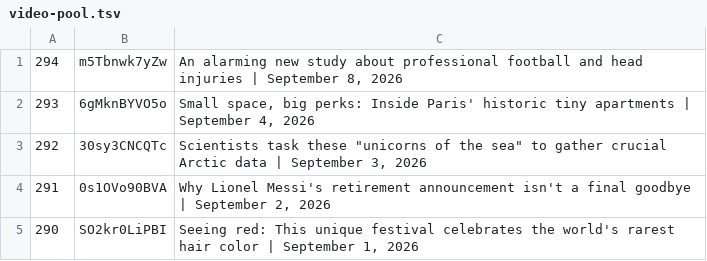
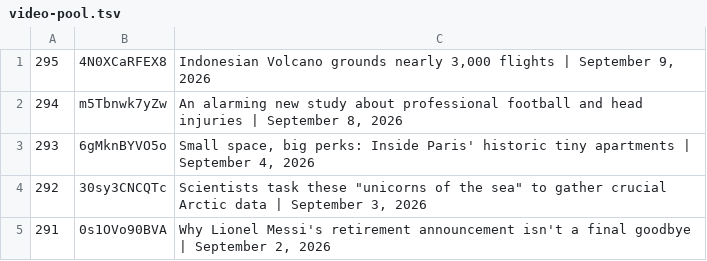
Before and after one commit to epis-mintsite/cnn10-exam-daily, a TSV file: data/video-pool.tsv, drawn as a sheet; only a part is shown; the shorter side is filled out with more unchanged rows; the diff names each change by its address in the sheet, - before the commit and + after, or states it on an @@ line.

```diff
--- a/data/video-pool.tsv
+++ b/data/video-pool.tsv
+row 1: 295 | 4N0XCaRFEX8 | Indonesian Volcano grounds nearly 3,000 flights | September 9, 2026
```
Also changed, not shown: 1 other file.
